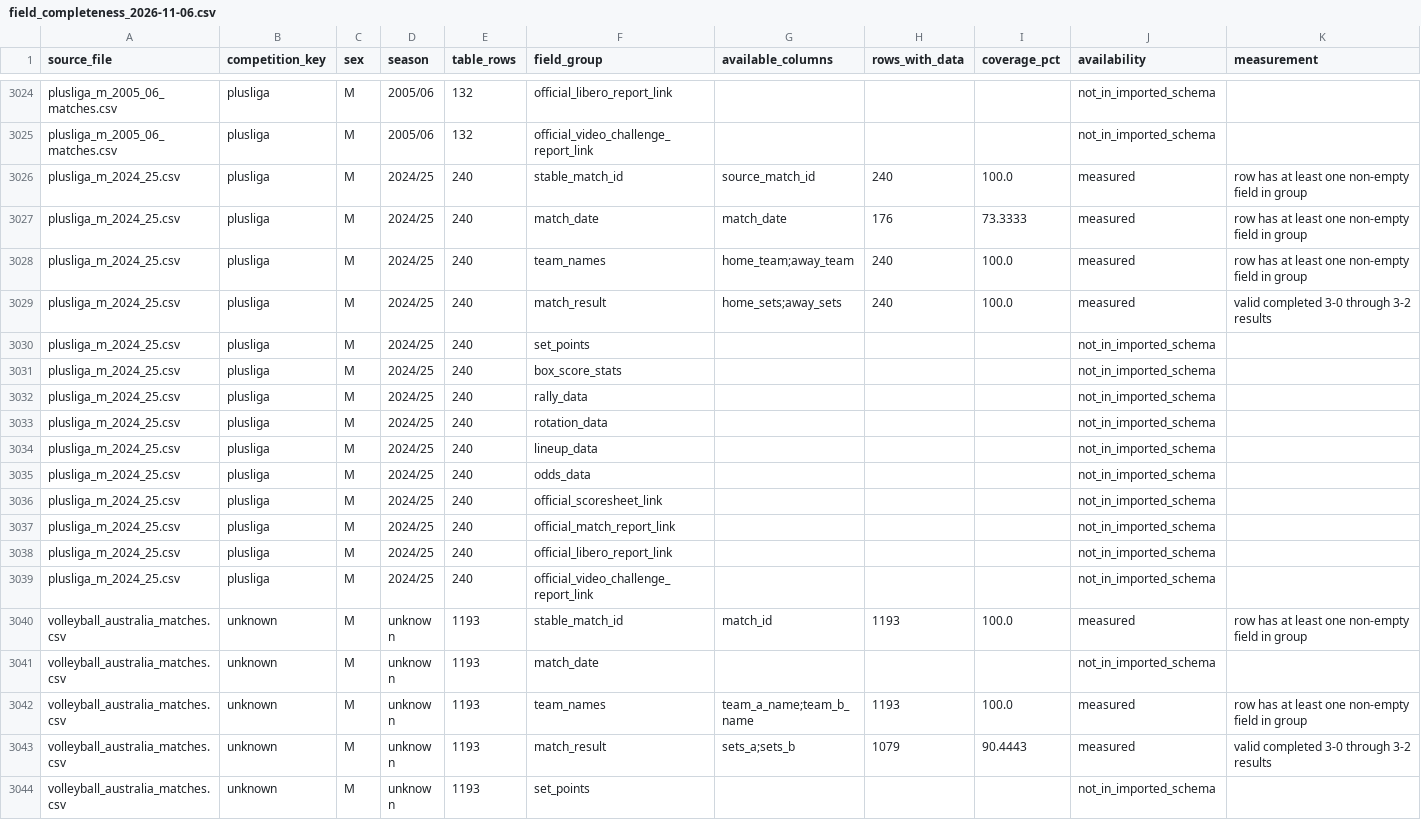
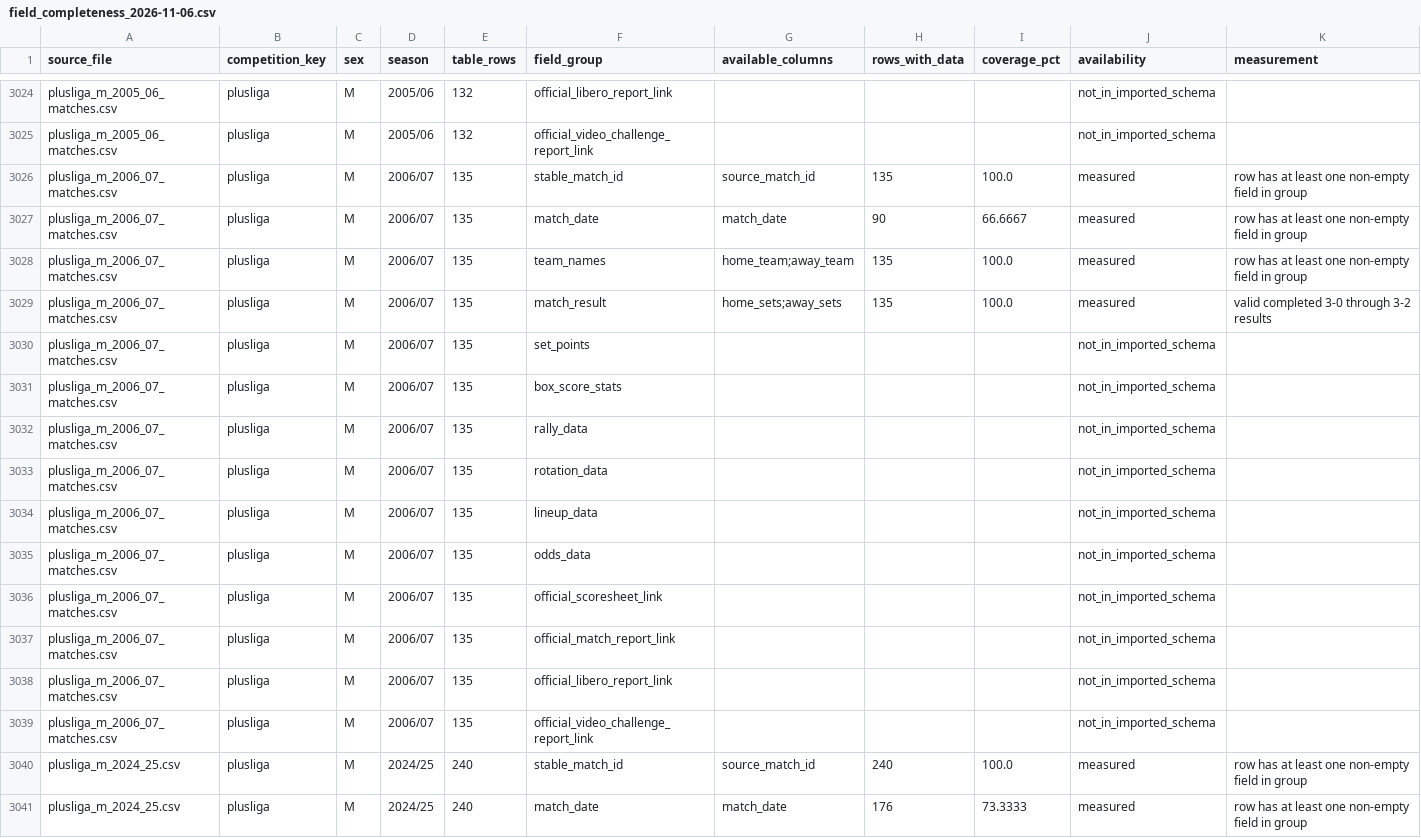
Before and after one commit to sumeetamin/elite-volleyball-dataset, a CSV file: reports/field_completeness_2026-11-06.csv, drawn as a sheet; only a part is shown, gaps mark what is left out; the shorter side is filled out with more unchanged rows; the diff names each change by its address in the sheet, - before the commit and + after, or states it on an @@ line.

Commit message:
Backfill official PlusLiga 2006-07 season
# Conflicts:
#	config/competition_seasons.csv
#	reports/coverage_audit_2026-11-06.csv

```diff
--- a/reports/field_completeness_2026-11-06.csv
+++ b/reports/field_completeness_2026-11-06.csv
+row 3026: plusliga_m_2006_07_matches.csv | plusliga | M | 2006/07 | 135 | stable_match_id | source_match_id | 135 | 100.0 | measured | row has at least one non-empty field in group
+row 3027: plusliga_m_2006_07_matches.csv | plusliga | M | 2006/07 | 135 | match_date | match_date | 90 | 66.6667 | measured | row has at least one non-empty field in group
+row 3028: plusliga_m_2006_07_matches.csv | plusliga | M | 2006/07 | 135 | team_names | home_team;away_team | 135 | 100.0 | measured | row has at least one non-empty field in group
+row 3029: plusliga_m_2006_07_matches.csv | plusliga | M | 2006/07 | 135 | match_result | home_sets;away_sets | 135 | 100.0 | measured | valid completed 3-0 through 3-2 results
+row 3030: plusliga_m_2006_07_matches.csv | plusliga | M | 2006/07 | 135 | set_points |  |  |  | not_in_imported_schema
+row 3031: plusliga_m_2006_07_matches.csv | plusliga | M | 2006/07 | 135 | box_score_stats |  |  |  | not_in_imported_schema
+row 3032: plusliga_m_2006_07_matches.csv | plusliga | M | 2006/07 | 135 | rally_data |  |  |  | not_in_imported_schema
+row 3033: plusliga_m_2006_07_matches.csv | plusliga | M | 2006/07 | 135 | rotation_data |  |  |  | not_in_imported_schema
+row 3034: plusliga_m_2006_07_matches.csv | plusliga | M | 2006/07 | 135 | lineup_data |  |  |  | not_in_imported_schema
+row 3035: plusliga_m_2006_07_matches.csv | plusliga | M | 2006/07 | 135 | odds_data |  |  |  | not_in_imported_schema
+row 3036: plusliga_m_2006_07_matches.csv | plusliga | M | 2006/07 | 135 | official_scoresheet_link |  |  |  | not_in_imported_schema
+row 3037: plusliga_m_2006_07_matches.csv | plusliga | M | 2006/07 | 135 | official_match_report_link |  |  |  | not_in_imported_schema
+row 3038: plusliga_m_2006_07_matches.csv | plusliga | M | 2006/07 | 135 | official_libero_report_link |  |  |  | not_in_imported_schema
+row 3039: plusliga_m_2006_07_matches.csv | plusliga | M | 2006/07 | 135 | official_video_challenge_report_link |  |  |  | not_in_imported_schema
```
Also changed, not shown: config/competition_seasons.csv, reports/coverage_audit_2026-11-06.csv, 4 other files.
